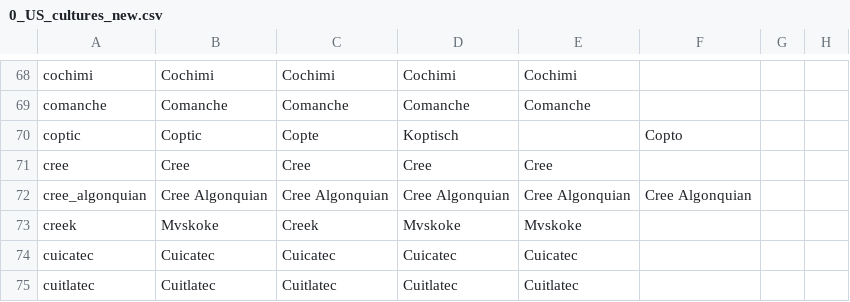
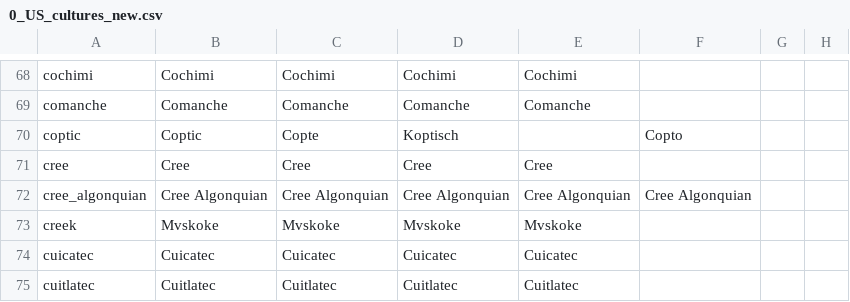
Before and after one commit to 00matthew2000/Lux-Ultima, a CSV file: localisation/0_US_cultures_new.csv, drawn as a sheet; only a part is shown, gaps mark what is left out; the diff names each change by its address in the sheet, - before the commit and + after, or states it on an @@ line.

Commit message:
Update 0_US_cultures_new.csv

```diff
--- a/localisation/0_US_cultures_new.csv
+++ b/localisation/0_US_cultures_new.csv
-C73: Creek
+C73: Mvskoke
```
